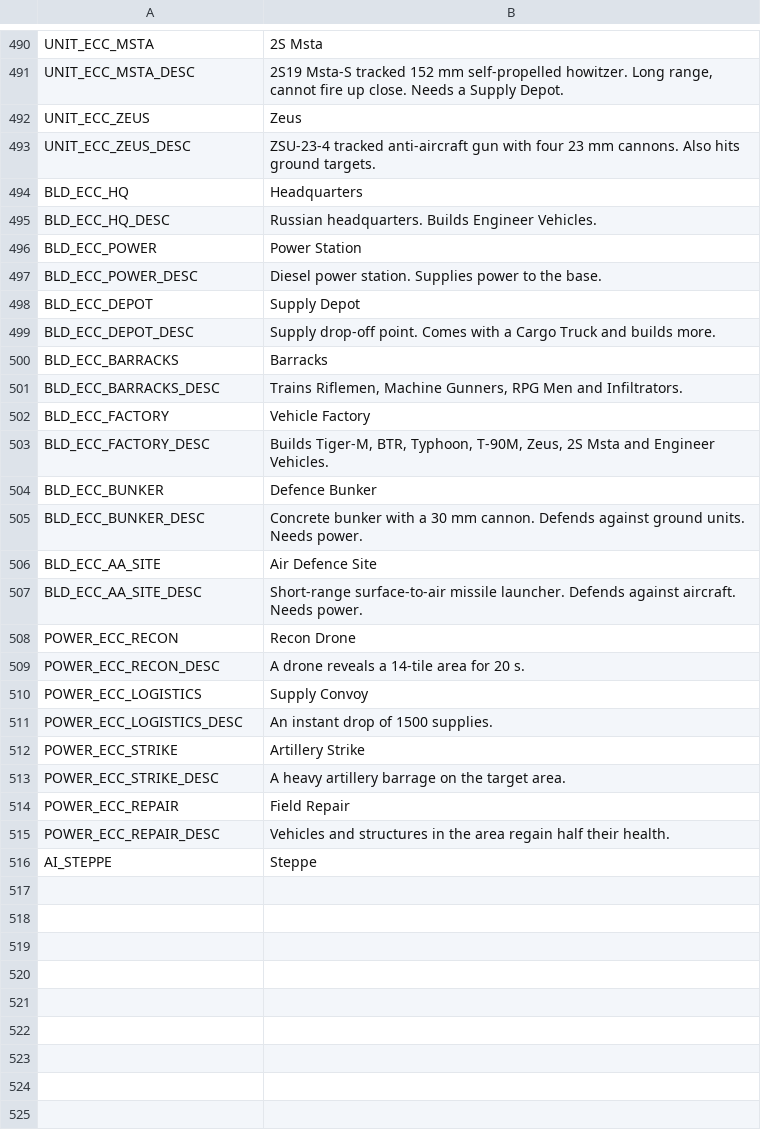
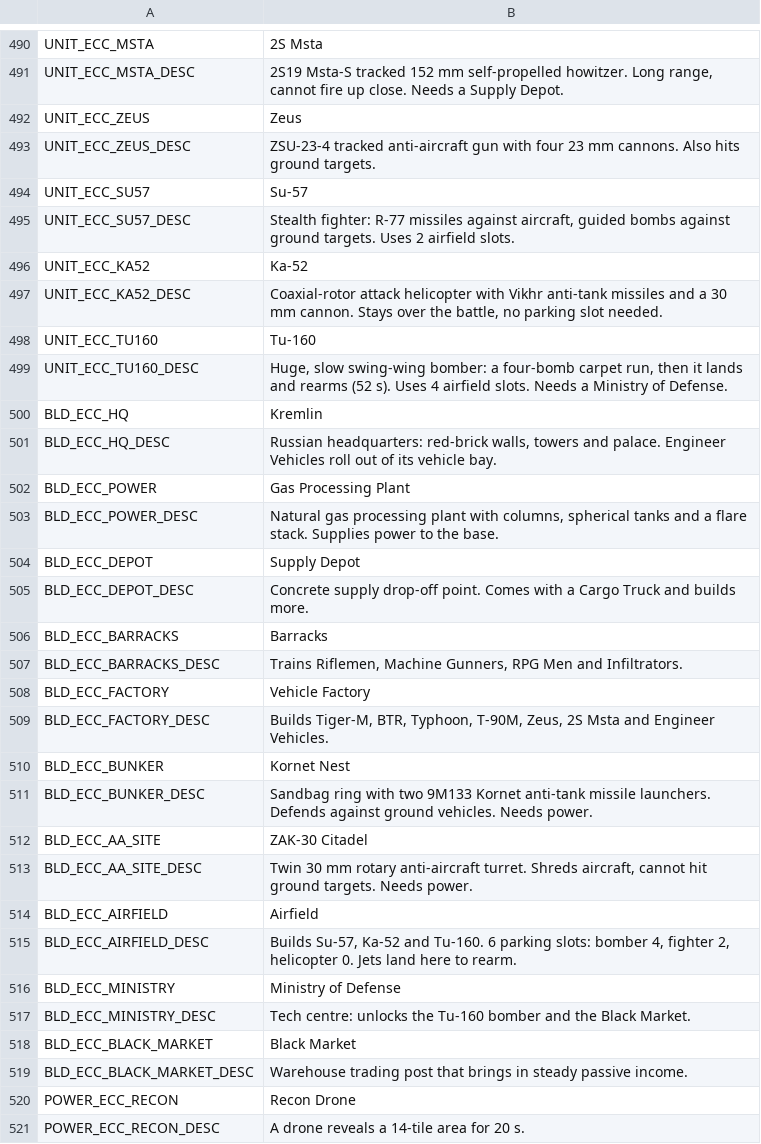
Before and after one commit to malachimurph-hub/Fracture-Line, a CSV file: locale/strings.csv, drawn as a sheet; only a part is shown, gaps mark what is left out; the shorter side is filled out with more unchanged rows.

Commit message:
M3.2: Russia data - Airfield, Ministry of Defense, Black Market, Kornet Nest, ZAK-30, Su-57/Ka-52/Tu-160, AI roles/air

```diff
--- a/locale/strings.csv
+++ b/locale/strings.csv
@@ -509,8 +509,14 @@ UNIT_ECC_ZEUS,Zeus
 UNIT_ECC_ZEUS_DESC,ZSU-23-4 tracked anti-aircraft gun with four 23 mm cannons. Also hits ground targets.
-BLD_ECC_HQ,Headquarters
-BLD_ECC_HQ_DESC,Russian headquarters. Builds Engineer Vehicles.
-BLD_ECC_POWER,Power Station
-BLD_ECC_POWER_DESC,Diesel power station. Supplies power to the base.
+UNIT_ECC_SU57,Su-57
+UNIT_ECC_SU57_DESC,"Stealth fighter: R-77 missiles against aircraft, guided bombs against ground targets. Uses 2 airfield slots."
+UNIT_ECC_KA52,Ka-52
+UNIT_ECC_KA52_DESC,"Coaxial-rotor attack helicopter with Vikhr anti-tank missiles and a 30 mm cannon. Stays over the battle, no parking slot needed."
+UNIT_ECC_TU160,Tu-160
+UNIT_ECC_TU160_DESC,"Huge, slow swing-wing bomber: a four-bomb carpet run, then it lands and rearms (52 s). Uses 4 airfield slots. Needs a Ministry of Defense."
+BLD_ECC_HQ,Kremlin
+BLD_ECC_HQ_DESC,"Russian headquarters: red-brick walls, towers and palace. Engineer Vehicles roll out of its vehicle bay."
+BLD_ECC_POWER,Gas Processing Plant
+BLD_ECC_POWER_DESC,"Natural gas processing plant with columns, spherical tanks and a flare stack. Supplies power to the base."
 BLD_ECC_DEPOT,Supply Depot
-BLD_ECC_DEPOT_DESC,Supply drop-off point. Comes with a Cargo Truck and builds more.
+BLD_ECC_DEPOT_DESC,Concrete supply drop-off point. Comes with a Cargo Truck and builds more.
 BLD_ECC_BARRACKS,Barracks
@@ -519,6 +525,12 @@ BLD_ECC_FACTORY,Vehicle Factory
 BLD_ECC_FACTORY_DESC,"Builds Tiger-M, BTR, Typhoon, T-90M, Zeus, 2S Msta and Engineer Vehicles."
-BLD_ECC_BUNKER,Defence Bunker
-BLD_ECC_BUNKER_DESC,Concrete bunker with a 30 mm cannon. Defends against ground units. Needs power.
-BLD_ECC_AA_SITE,Air Defence Site
-BLD_ECC_AA_SITE_DESC,Short-range surface-to-air missile launcher. Defends against aircraft. Needs power.
+BLD_ECC_BUNKER,Kornet Nest
+BLD_ECC_BUNKER_DESC,"Sandbag ring with two 9M133 Kornet anti-tank missile launchers. Defends against ground vehicles. Needs power."
+BLD_ECC_AA_SITE,ZAK-30 Citadel
+BLD_ECC_AA_SITE_DESC,"Twin 30 mm rotary anti-aircraft turret. Shreds aircraft, cannot hit ground targets. Needs power."
+BLD_ECC_AIRFIELD,Airfield
+BLD_ECC_AIRFIELD_DESC,"Builds Su-57, Ka-52 and Tu-160. 6 parking slots: bomber 4, fighter 2, helicopter 0. Jets land here to rearm."
+BLD_ECC_MINISTRY,Ministry of Defense
+BLD_ECC_MINISTRY_DESC,"Tech centre: unlocks the Tu-160 bomber and the Black Market."
+BLD_ECC_BLACK_MARKET,Black Market
+BLD_ECC_BLACK_MARKET_DESC,Warehouse trading post that brings in steady passive income.
 POWER_ECC_RECON,Recon Drone
```
Also changed, not shown: data/balance/buildings.csv, data/balance/units.csv, 21 other files.
